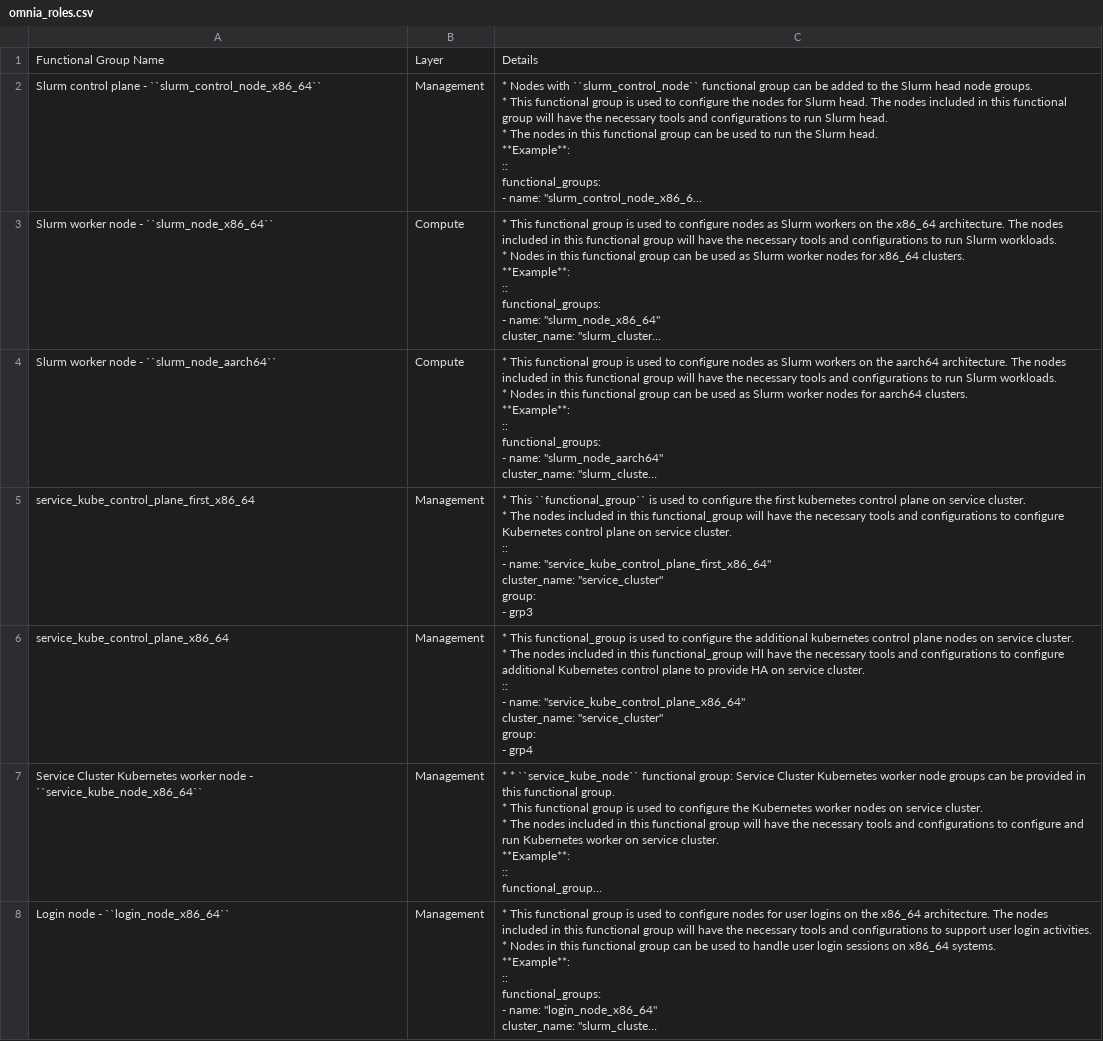
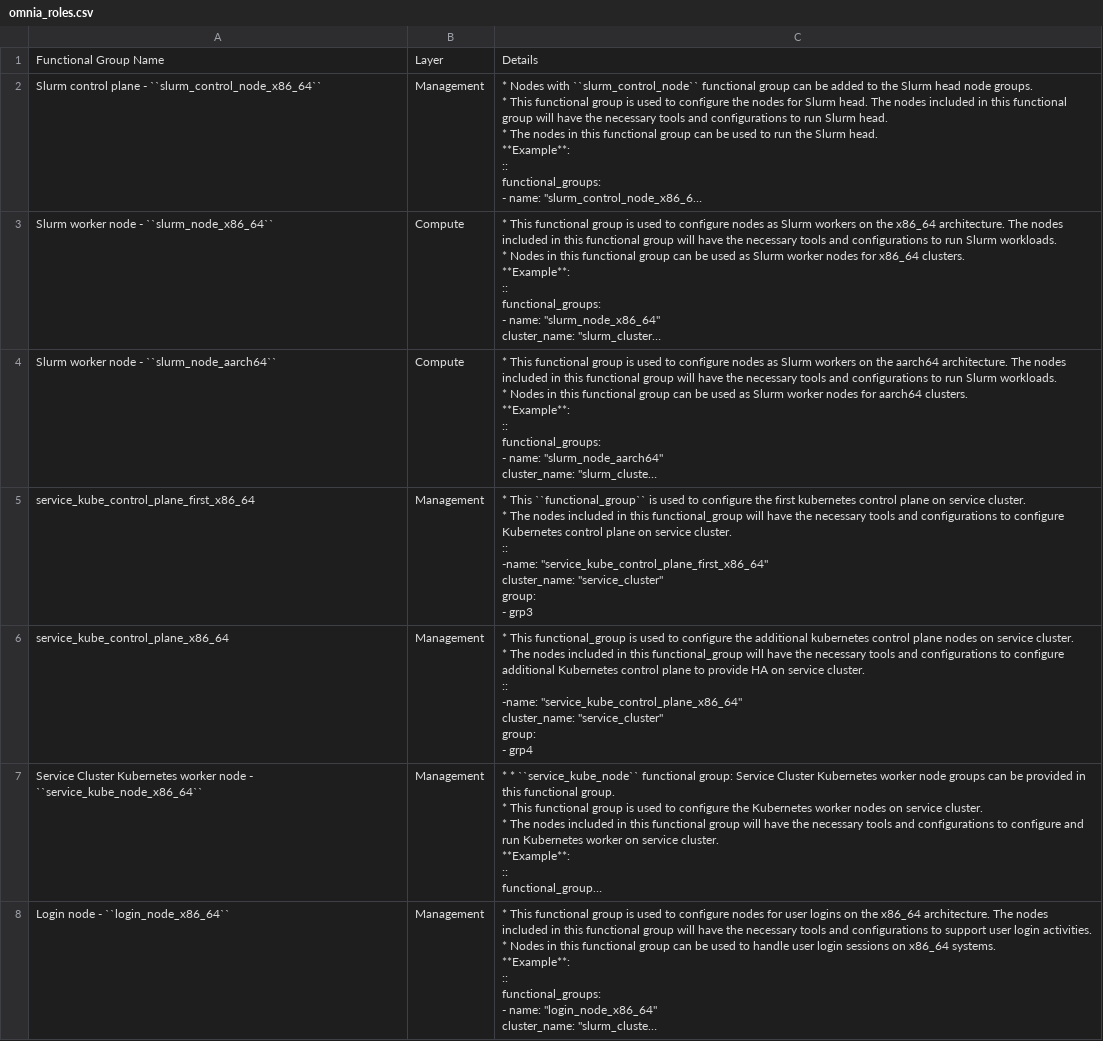
Before and after one commit to vasanthsathya/Doc-Generation, a CSV file: docs/source/Tables/omnia_roles.csv, drawn as a sheet; only a part is shown; long unchanged cells end in …; ↵ is a line break in a cell; the diff names each change by its address in the sheet, - before the commit and + after, or states it on an @@ line.

Commit message:
kub table

```diff
--- a/docs/source/Tables/omnia_roles.csv
+++ b/docs/source/Tables/omnia_roles.csv
-C5: …cluster. ↵ :: ↵ - name: "service_kube_control_plane_first_x86_64" ↵ cluster_name:…
+C5: …cluster. ↵ :: ↵ -name: "service_kube_control_plane_first_x86_64" ↵ cluster_name:…
-C6: …cluster. ↵ :: ↵ - name: "service_kube_control_plane_x86_64" ↵ cluster_name:…
+C6: …cluster. ↵ :: ↵ -name: "service_kube_control_plane_x86_64" ↵ cluster_name:…
```
